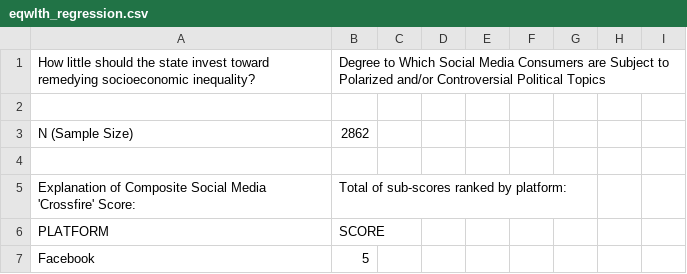
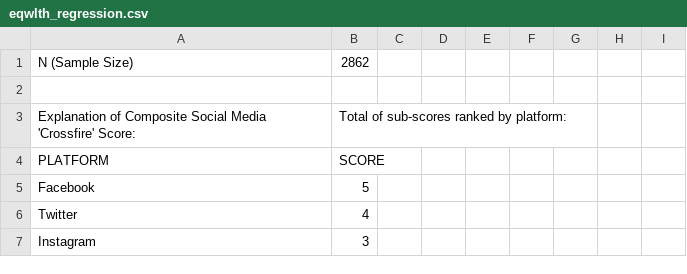
Before and after one commit to geoSkogen/graphpaper, a CSV file: test_results/eqwlth_regression.csv, drawn as a sheet; only a part is shown; the shorter side is filled out with more unchanged rows; the diff names each change by its address in the sheet, - before the commit and + after, or states it on an @@ line.

Commit message:
removes verbose headers from CSV in test_results

```diff
--- a/test_results/eqwlth_regression.csv
+++ b/test_results/eqwlth_regression.csv
-row 1: How little should the state invest toward remedying socioeconomic inequality? | Degree to Which Social Media Consumers are Subject to Polarized and/or Controversial Political Topics
-row 2: (empty)
```
